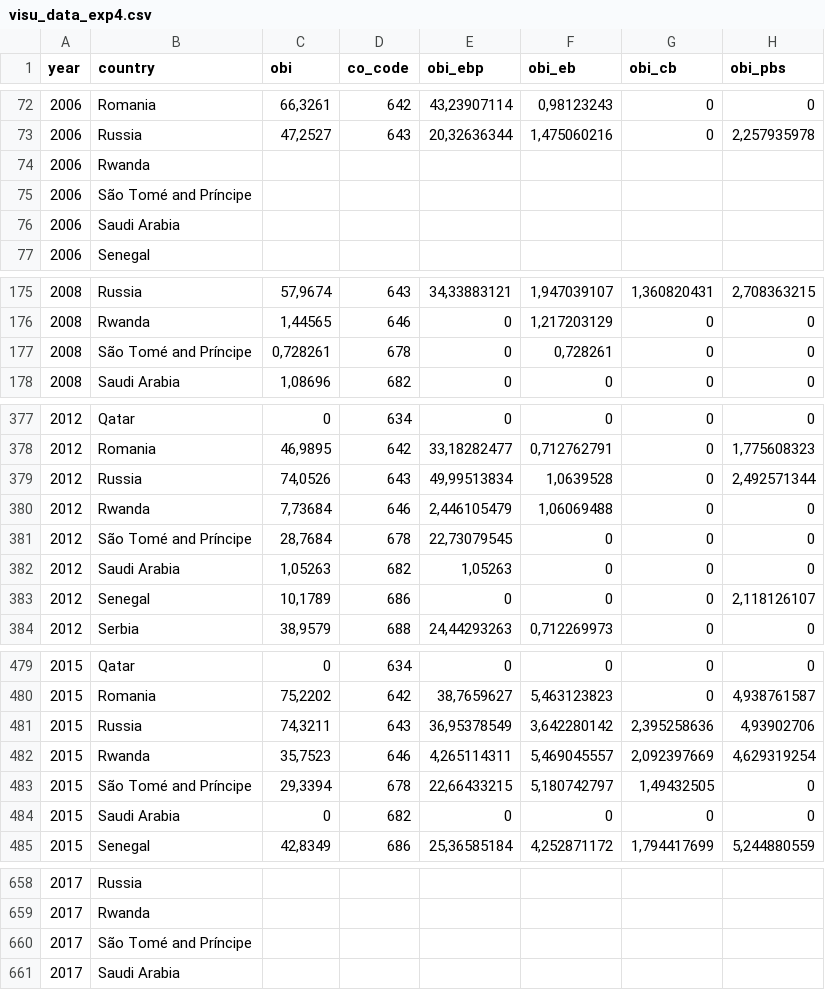
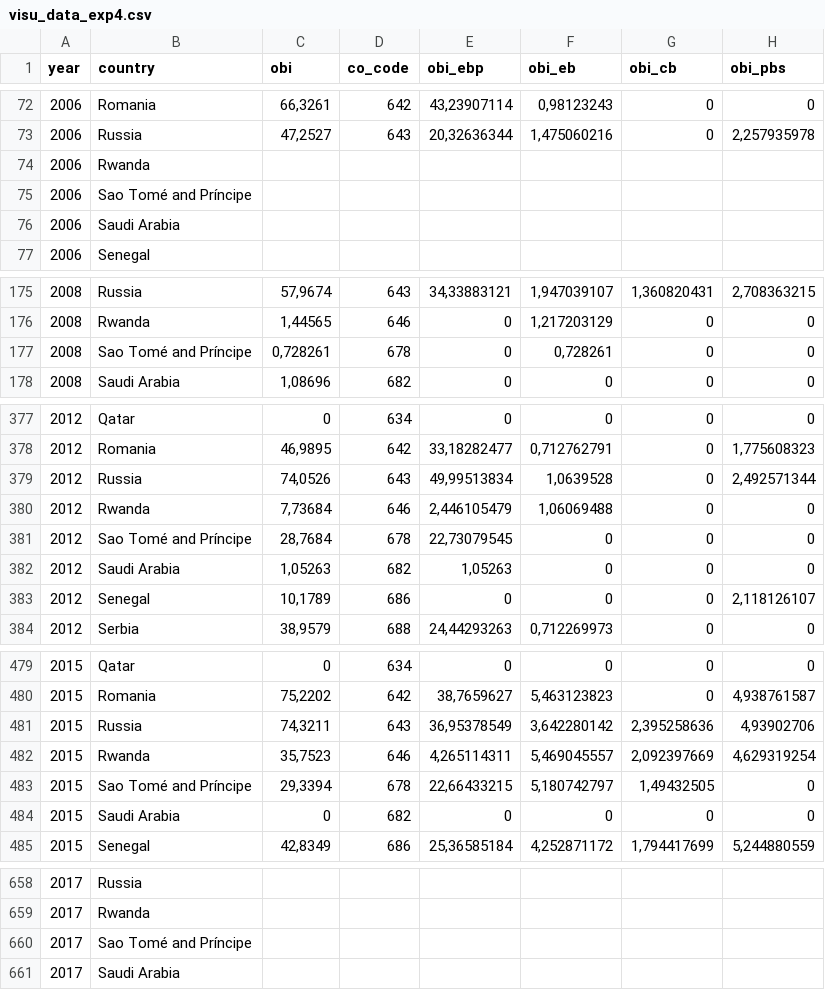
Before and after one commit to Blooregard19/bar-chart-test, a CSV file: visu_data_exp4.csv, drawn as a sheet; only a part is shown, gaps mark what is left out; the diff names each change by its address in the sheet, - before the commit and + after, or states it on an @@ line.

Commit message:
Update visu_data_exp4.csv

```diff
--- a/visu_data_exp4.csv
+++ b/visu_data_exp4.csv
-B75 (country): São Tomé and Príncipe
+B75 (country): Sao Tomé and Príncipe
-B177 (country): São Tomé and Príncipe
+B177 (country): Sao Tomé and Príncipe
-B381 (country): São Tomé and Príncipe
+B381 (country): Sao Tomé and Príncipe
-B483 (country): São Tomé and Príncipe
+B483 (country): Sao Tomé and Príncipe
-B660 (country): São Tomé and Príncipe
+B660 (country): Sao Tomé and Príncipe
```
